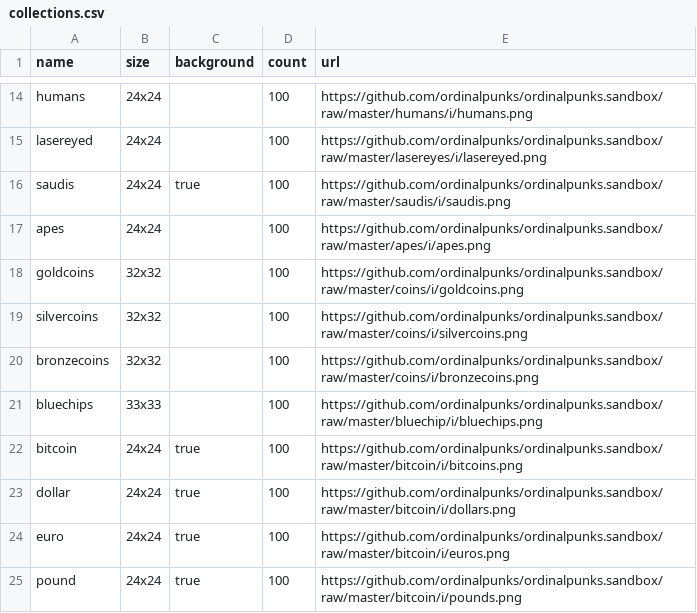
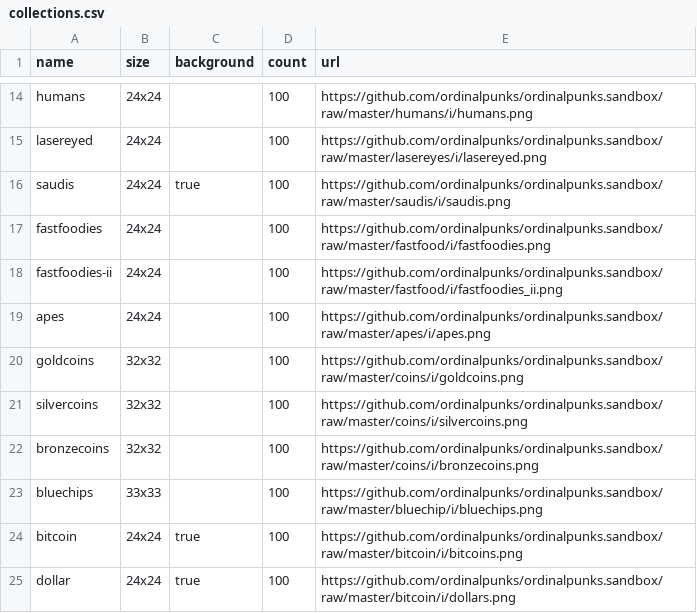
Before and after one commit to ordinalpunks/ordinalpunks.server, a CSV file: collections.csv, drawn as a sheet; only a part is shown, gaps mark what is left out; the shorter side is filled out with more unchanged rows; the diff names each change by its address in the sheet, - before the commit and + after, or states it on an @@ line.

Commit message:
Update collections.csv

```diff
--- a/collections.csv
+++ b/collections.csv
+row 17: fastfoodies | 24x24 |  | 100 | https://github.com/ordinalpunks/ordinalpunks.sandbox/raw/master/fastfood/i/fastfoodies.png
+row 18: fastfoodies-ii | 24x24 |  | 100 | https://github.com/ordinalpunks/ordinalpunks.sandbox/raw/master/fastfood/i/fastfoodies_ii.png
```
